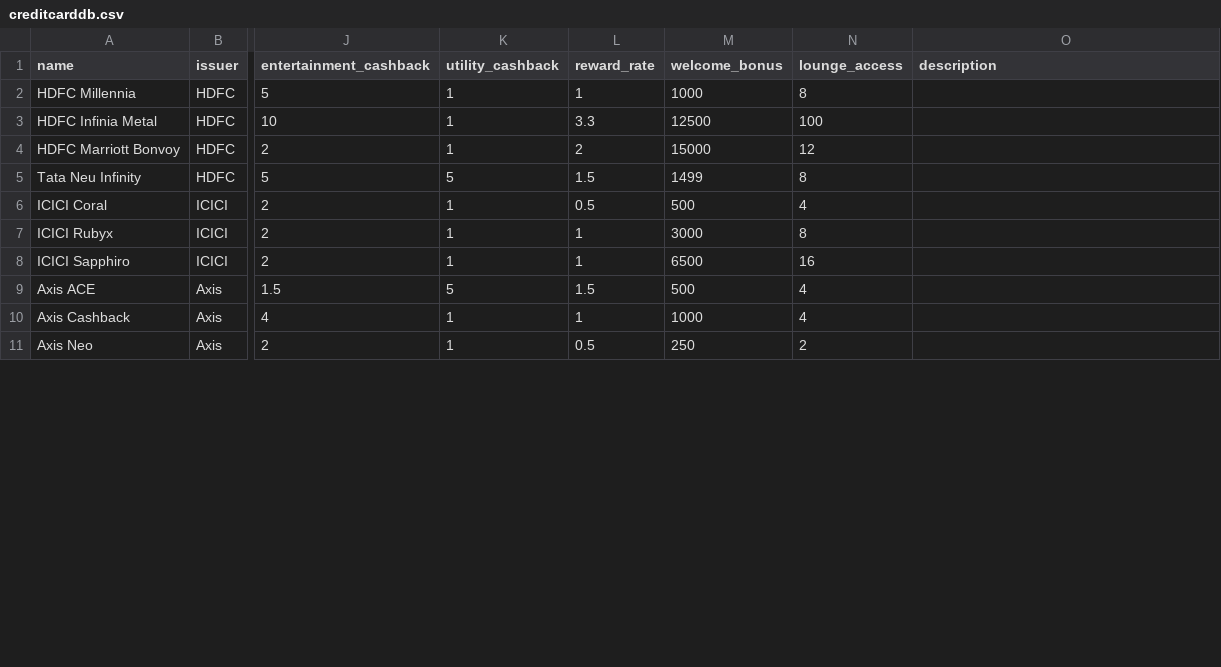
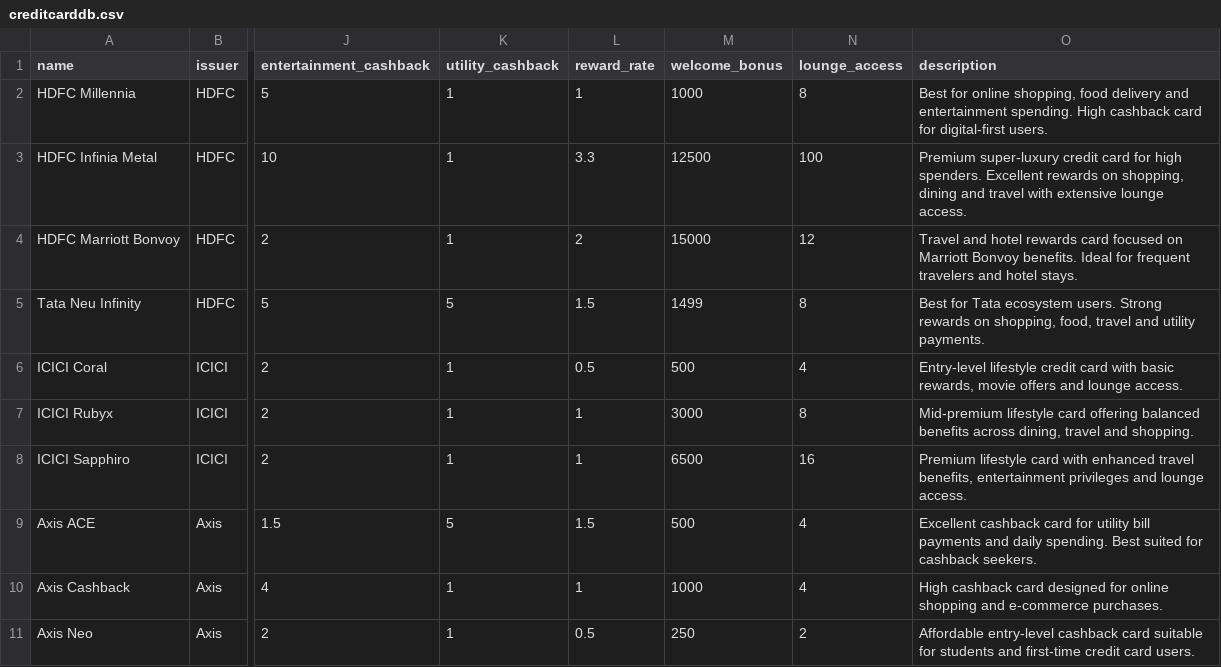
Before and after one commit to Nitish4144/Credit-Card-Recommendation-System, a CSV file: database/creditcarddb.csv, drawn as a sheet; only a part is shown, gaps mark what is left out; the diff covers the shown part only; the diff names each change by its address in the sheet, - before the commit and + after, or states it on an @@ line.

```diff
--- a/database/creditcarddb.csv
+++ b/database/creditcarddb.csv
-O2 (description): (empty)
+O2 (description): Best for online shopping, food delivery and entertainment spending. High cashback card for digital-first users.
-O3 (description): (empty)
+O3 (description): Premium super-luxury credit card for high spenders. Excellent rewards on shopping, dining and travel with extensive lounge access.
-O4 (description): (empty)
+O4 (description): Travel and hotel rewards card focused on Marriott Bonvoy benefits. Ideal for frequent travelers and hotel stays.
-O5 (description): (empty)
+O5 (description): Best for Tata ecosystem users. Strong rewards on shopping, food, travel and utility payments.
-O6 (description): (empty)
+O6 (description): Entry-level lifestyle credit card with basic rewards, movie offers and lounge access.
-O7 (description): (empty)
+O7 (description): Mid-premium lifestyle card offering balanced benefits across dining, travel and shopping.
-O8 (description): (empty)
+O8 (description): Premium lifestyle card with enhanced travel benefits, entertainment privileges and lounge access.
-O9 (description): (empty)
+O9 (description): Excellent cashback card for utility bill payments and daily spending. Best suited for cashback seekers.
-O10 (description): (empty)
+O10 (description): High cashback card designed for online shopping and e-commerce purchases.
-O11 (description): (empty)
+O11 (description): Affordable entry-level cashback card suitable for students and first-time credit card users.
```
Also changed, not shown: 10 edited cells elsewhere in this file, 15 other files.
